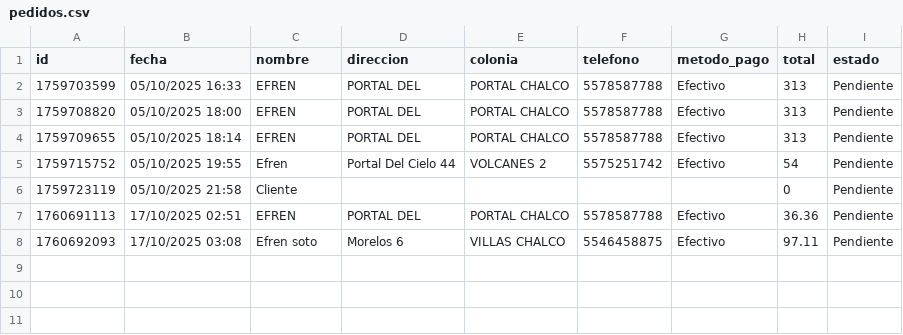
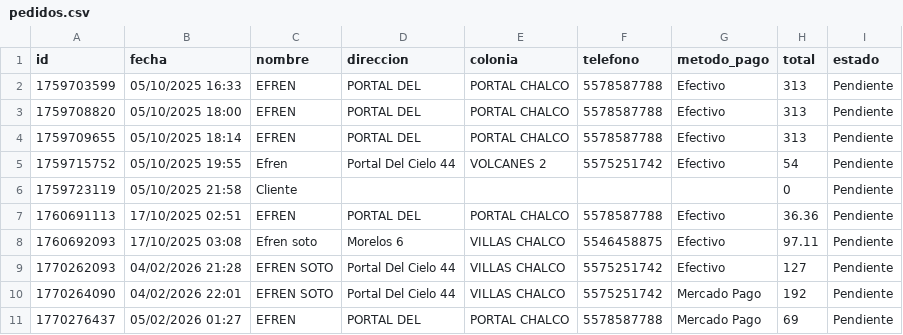
Before and after one commit to summeratmars/abarrotes-soto, a CSV file: pedidos.csv, drawn as a sheet.

```diff
--- a/pedidos.csv
+++ b/pedidos.csv
@@ -8 +8,4 @@ id,fecha,nombre,direccion,colonia,telefono,metodo_pago,total,estado
 1760692093,17/10/2025 03:08,Efren soto,Morelos 6,VILLAS CHALCO,5546458875,Efectivo,97.11,Pendiente
+1770262093,04/02/2026 21:28,EFREN SOTO,Portal Del Cielo 44,VILLAS CHALCO,5575251742,Efectivo,127,Pendiente
+1770264090,04/02/2026 22:01,EFREN SOTO,Portal Del Cielo 44,VILLAS CHALCO,5575251742,Mercado Pago,192,Pendiente
+1770276437,05/02/2026 01:27,EFREN,PORTAL DEL,PORTAL CHALCO,5578587788,Mercado Pago,69,Pendiente
```
Also changed, not shown: 5 other files.
